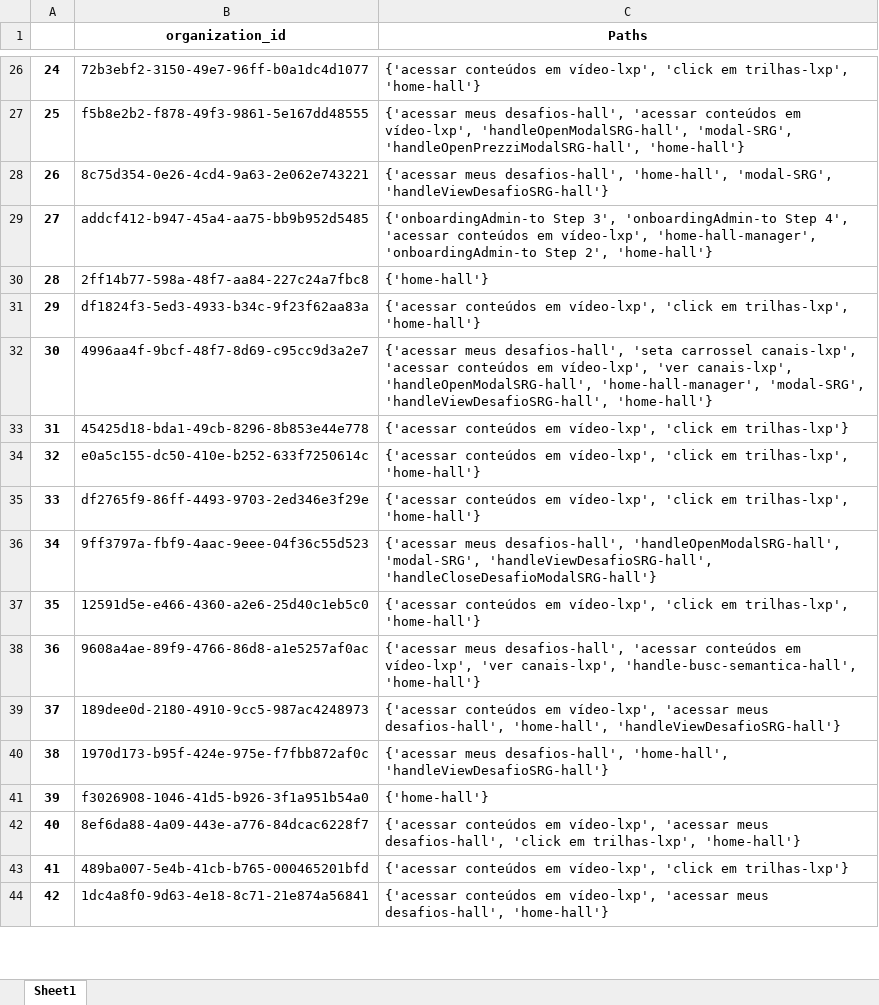
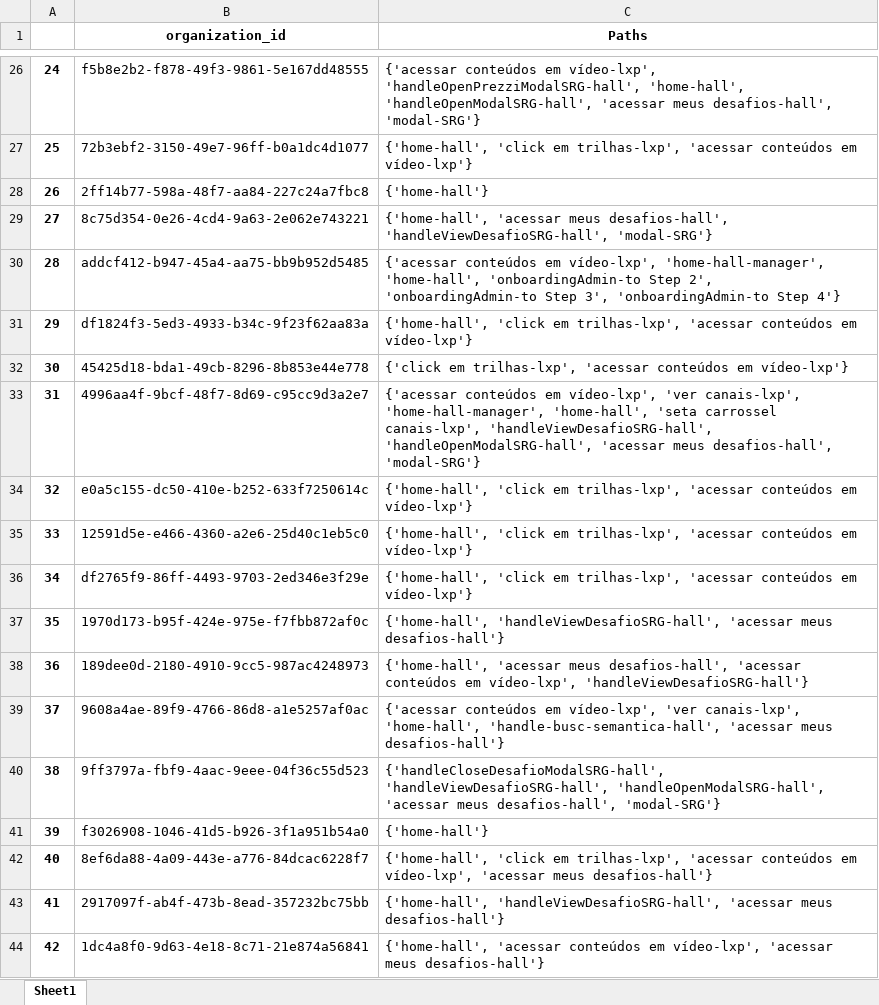
Before and after one commit to felipebns/frst2024, an Excel workbook: Possibiladades.xlsx, sheet Sheet1, drawn as a sheet; only a part is shown, gaps mark what is left out; values as stored, in another font and other column widths than the file's, no borders; the diff covers the shown part only; the diff names each change by its address in the sheet, - before the commit and + after, or states it on an @@ line.

```diff
--- a/Possibiladades.xlsx (sheet Sheet1)
+++ b/Possibiladades.xlsx (sheet Sheet1)
-B26 (organization_id): 72b3ebf2-3150-49e7-96ff-b0a1dc4d1077
+B26 (organization_id): f5b8e2b2-f878-49f3-9861-5e167dd48555
-C26 (Paths): …em vídeo-lxp', 'click em trilhas-lxp', 'home-hall'}
+C26 (Paths): …em vídeo-lxp', 'handleOpenPrezziModalSRG-hall', 'home-hall', 'handleOpenModalSRG-hall', 'acessar meus desafios-hall', 'modal-SRG'}
-B27 (organization_id): f5b8e2b2-f878-49f3-9861-5e167dd48555
+B27 (organization_id): 72b3ebf2-3150-49e7-96ff-b0a1dc4d1077
-C27 (Paths): {'acessar meus desafios-hall', 'acessar conteúdos em vídeo-lxp', 'handleOpenModalSRG-hall', 'modal-SRG', 'handleOpenPrezziModalSRG-hall', 'home-hall'}
+C27 (Paths): {'home-hall', 'click em trilhas-lxp', 'acessar conteúdos em vídeo-lxp'}
-B28 (organization_id): 8c75d354-0e26-4cd4-9a63-2e062e743221
+B28 (organization_id): 2ff14b77-598a-48f7-aa84-227c24a7fbc8
-C28 (Paths): {'acessar meus desafios-hall', 'home-hall', 'modal-SRG', 'handleViewDesafioSRG-hall'}
+C28 (Paths): {'home-hall'}
-B29 (organization_id): addcf412-b947-45a4-aa75-bb9b952d5485
+B29 (organization_id): 8c75d354-0e26-4cd4-9a63-2e062e743221
-C29 (Paths): {'onboardingAdmin-to Step 3', 'onboardingAdmin-to Step 4', 'acessar conteúdos em vídeo-lxp', 'home-hall-manager', 'onboardingAdmin-to Step 2', 'home-hall'}
+C29 (Paths): {'home-hall', 'acessar meus desafios-hall', 'handleViewDesafioSRG-hall', 'modal-SRG'}
-B30 (organization_id): 2ff14b77-598a-48f7-aa84-227c24a7fbc8
+B30 (organization_id): addcf412-b947-45a4-aa75-bb9b952d5485
-C30 (Paths): {'home-hall'}
+C30 (Paths): {'acessar conteúdos em vídeo-lxp', 'home-hall-manager', 'home-hall', 'onboardingAdmin-to Step 2', 'onboardingAdmin-to Step 3', 'onboardingAdmin-to Step 4'}
-C31 (Paths): {'acessar conteúdos em vídeo-lxp', 'click em trilhas-lxp', 'home-hall'}
+C31 (Paths): {'home-hall', 'click em trilhas-lxp', 'acessar conteúdos em vídeo-lxp'}
-B32 (organization_id): 4996aa4f-9bcf-48f7-8d69-c95cc9d3a2e7
+B32 (organization_id): 45425d18-bda1-49cb-8296-8b853e44e778
-C32 (Paths): {'acessar meus desafios-hall', 'seta carrossel canais-lxp', 'acessar conteúdos em vídeo-lxp', 'ver canais-lxp', 'handleOpenModalSRG-hall', 'home-hall-manager', 'modal-SRG', 'handleViewDesafioSRG-hall', 'home-hall'}
+C32 (Paths): {'click em trilhas-lxp', 'acessar conteúdos em vídeo-lxp'}
-B33 (organization_id): 45425d18-bda1-49cb-8296-8b853e44e778
+B33 (organization_id): 4996aa4f-9bcf-48f7-8d69-c95cc9d3a2e7
-C33 (Paths): …em vídeo-lxp', 'click em trilhas-lxp'}
+C33 (Paths): …em vídeo-lxp', 'ver canais-lxp', 'home-hall-manager', 'home-hall', 'seta carrossel canais-lxp', 'handleViewDesafioSRG-hall', 'handleOpenModalSRG-hall', 'acessar meus desafios-hall', 'modal-SRG'}
-C34:C35 (Paths): {'acessar conteúdos em vídeo-lxp', 'click em trilhas-lxp', 'home-hall'}
+C34:C35 (Paths): {'home-hall', 'click em trilhas-lxp', 'acessar conteúdos em vídeo-lxp'}
-B35 (organization_id): df2765f9-86ff-4493-9703-2ed346e3f29e
+B35 (organization_id): 12591d5e-e466-4360-a2e6-25d40c1eb5c0
-B36 (organization_id): 9ff3797a-fbf9-4aac-9eee-04f36c55d523
+B36 (organization_id): df2765f9-86ff-4493-9703-2ed346e3f29e
-C36 (Paths): {'acessar meus desafios-hall', 'handleOpenModalSRG-hall', 'modal-SRG', 'handleViewDesafioSRG-hall', 'handleCloseDesafioModalSRG-hall'}
+C36 (Paths): {'home-hall', 'click em trilhas-lxp', 'acessar conteúdos em vídeo-lxp'}
-B37 (organization_id): 12591d5e-e466-4360-a2e6-25d40c1eb5c0
+B37 (organization_id): 1970d173-b95f-424e-975e-f7fbb872af0c
-C37 (Paths): {'acessar conteúdos em vídeo-lxp', 'click em trilhas-lxp', 'home-hall'}
+C37 (Paths): {'home-hall', 'handleViewDesafioSRG-hall', 'acessar meus desafios-hall'}
-B38 (organization_id): 9608a4ae-89f9-4766-86d8-a1e5257af0ac
+B38 (organization_id): 189dee0d-2180-4910-9cc5-987ac4248973
-C38 (Paths): {'acessar meus desafios-hall', 'acessar conteúdos em vídeo-lxp', 'ver canais-lxp', 'handle-busc-semantica-hall', 'home-hall'}
+C38 (Paths): {'home-hall', 'acessar meus desafios-hall', 'acessar conteúdos em vídeo-lxp', 'handleViewDesafioSRG-hall'}
-B39 (organization_id): 189dee0d-2180-4910-9cc5-987ac4248973
+B39 (organization_id): 9608a4ae-89f9-4766-86d8-a1e5257af0ac
-C39 (Paths): …em vídeo-lxp', 'acessar meus desafios-hall', 'home-hall', 'handleViewDesafioSRG-hall'}
+C39 (Paths): …em vídeo-lxp', 'ver canais-lxp', 'home-hall', 'handle-busc-semantica-hall', 'acessar meus desafios-hall'}
-B40 (organization_id): 1970d173-b95f-424e-975e-f7fbb872af0c
+B40 (organization_id): 9ff3797a-fbf9-4aac-9eee-04f36c55d523
-C40 (Paths): {'acessar meus desafios-hall', 'home-hall', 'handleViewDesafioSRG-hall'}
+C40 (Paths): {'handleCloseDesafioModalSRG-hall', 'handleViewDesafioSRG-hall', 'handleOpenModalSRG-hall', 'acessar meus desafios-hall', 'modal-SRG'}
-C42 (Paths): {'acessar conteúdos em vídeo-lxp', 'acessar meus desafios-hall', 'click em trilhas-lxp', 'home-hall'}
+C42 (Paths): {'home-hall', 'click em trilhas-lxp', 'acessar conteúdos em vídeo-lxp', 'acessar meus desafios-hall'}
-B43 (organization_id): 489ba007-5e4b-41cb-b765-000465201bfd
+B43 (organization_id): 2917097f-ab4f-473b-8ead-357232bc75bb
-C43 (Paths): {'acessar conteúdos em vídeo-lxp', 'click em trilhas-lxp'}
+C43 (Paths): {'home-hall', 'handleViewDesafioSRG-hall', 'acessar meus desafios-hall'}
-C44 (Paths): {'acessar conteúdos em vídeo-lxp', 'acessar meus desafios-hall', 'home-hall'}
+C44 (Paths): {'home-hall', 'acessar conteúdos em vídeo-lxp', 'acessar meus desafios-hall'}
```
Also changed, not shown: 294 edited cells elsewhere in this sheet.
